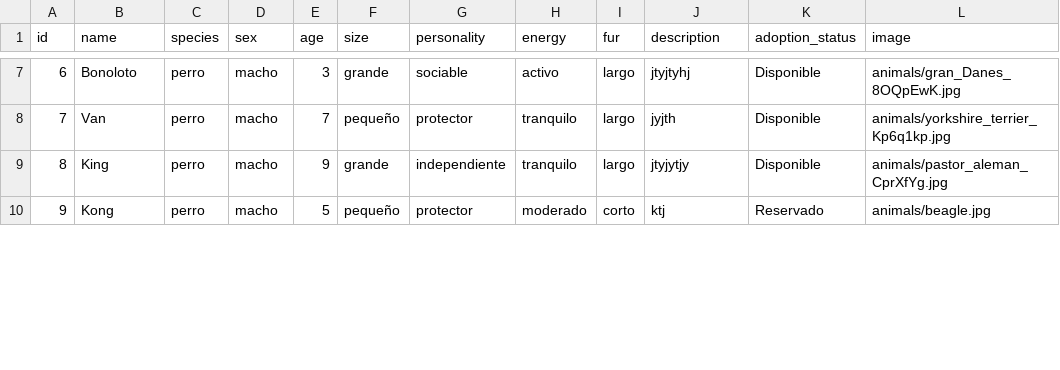
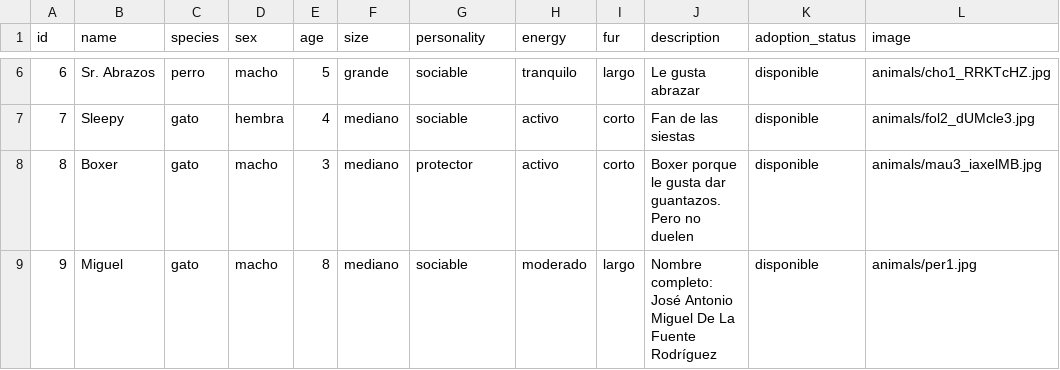
Before and after one commit to FrostMach/CANEMCAT, a CSV file: dynamic_data/animal_data.csv, drawn as a sheet; only a part is shown, gaps mark what is left out; the diff covers the shown part only.

```diff
--- a/dynamic_data/animal_data.csv
+++ b/dynamic_data/animal_data.csv
@@ -7,4 +6,4 @@ id,name,species,sex,age,size,personality,energy,fur,description,adoption_status,
-6,Bonoloto,perro,macho,3,grande,sociable,activo,largo,jtyjtyhj,Disponible,animals/gran_Danes_8OQpEwK.jpg
-7,Van,perro,macho,7,pequeño,protector,tranquilo,largo,jyjth,Disponible,animals/yorkshire_terrier_Kp6q1kp.jpg
-8,King,perro,macho,9,grande,independiente,tranquilo,largo,jtyjytjy,Disponible,animals/pastor_aleman_CprXfYg.jpg
-9,Kong,perro,macho,5,pequeño,protector,moderado,corto,ktj,Reservado,animals/beagle.jpg
+6,Sr. Abrazos,perro,macho,5,grande,sociable,tranquilo,largo,Le gusta abrazar,disponible,animals/cho1_RRKTcHZ.jpg
+7,Sleepy,gato,hembra,4,mediano,sociable,activo,corto,Fan de las siestas,disponible,animals/fol2_dUMcle3.jpg
+8,Boxer,gato,macho,3,mediano,protector,activo,corto,Boxer porque le gusta dar guantazos. Pero no duelen,disponible,animals/mau3_iaxelMB.jpg
+9,Miguel,gato,macho,8,mediano,sociable,moderado,largo,Nombre completo: José Antonio Miguel De La Fuente Rodríguez,disponible,animals/per1.jpg
```
Also changed, not shown: 1 added row, 1 removed row and 39 edited cells elsewhere in this file, 12 other files.
